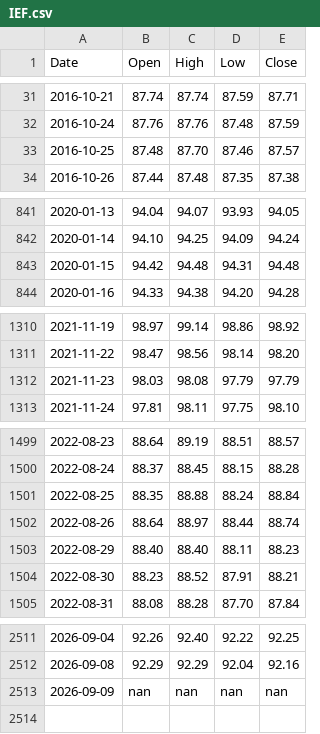
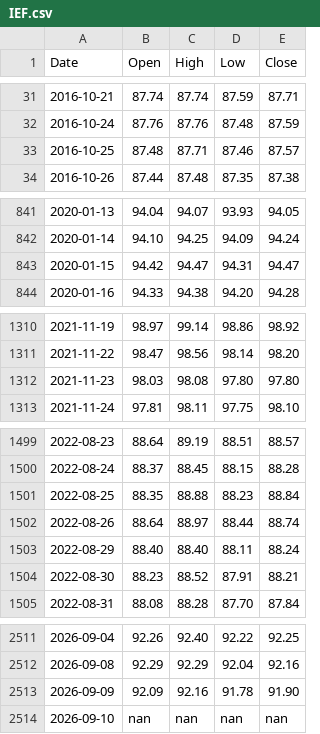
Before and after one commit to learn2lovenlaugh/SPYPredict, a CSV file: data/IEF.csv, drawn as a sheet; only a part is shown, gaps mark what is left out; the diff covers the shown part only.

```diff
--- a/data/IEF.csv
+++ b/data/IEF.csv
@@ -32,3 +32,3 @@ Date,Open,High,Low,Close
 2016-10-24,87.76,87.76,87.48,87.59
-2016-10-25,87.48,87.70,87.46,87.57
+2016-10-25,87.48,87.71,87.46,87.57
 2016-10-26,87.44,87.48,87.35,87.38
@@ -842,3 +842,3 @@ Date,Open,High,Low,Close
 2020-01-14,94.10,94.25,94.09,94.24
-2020-01-15,94.42,94.48,94.31,94.48
+2020-01-15,94.42,94.47,94.31,94.47
 2020-01-16,94.33,94.38,94.20,94.28
@@ -1311,3 +1311,3 @@ Date,Open,High,Low,Close
 2021-11-22,98.47,98.56,98.14,98.20
-2021-11-23,98.03,98.08,97.79,97.79
+2021-11-23,98.03,98.08,97.80,97.80
 2021-11-24,97.81,98.11,97.75,98.10
@@ -1500,5 +1500,5 @@ Date,Open,High,Low,Close
 2022-08-24,88.37,88.45,88.15,88.28
-2022-08-25,88.35,88.88,88.24,88.84
+2022-08-25,88.35,88.88,88.23,88.84
 2022-08-26,88.64,88.97,88.44,88.74
-2022-08-29,88.40,88.40,88.11,88.23
+2022-08-29,88.40,88.40,88.11,88.24
 2022-08-30,88.23,88.52,87.91,88.21
@@ -2512,2 +2512,3 @@ Date,Open,High,Low,Close
 2026-09-08,92.29,92.29,92.04,92.16
-2026-09-09,nan,nan,nan,nan
+2026-09-09,92.09,92.16,91.78,91.90
+2026-09-10,nan,nan,nan,nan
```
Also changed, not shown: 9 edited cells elsewhere in this file, data/HYG.csv, data/RSP.csv, 7 other files.
